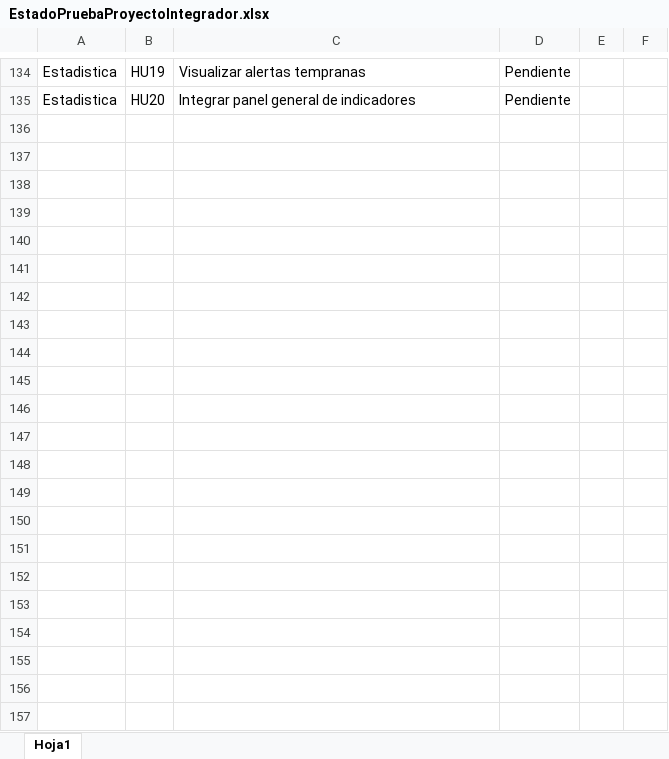
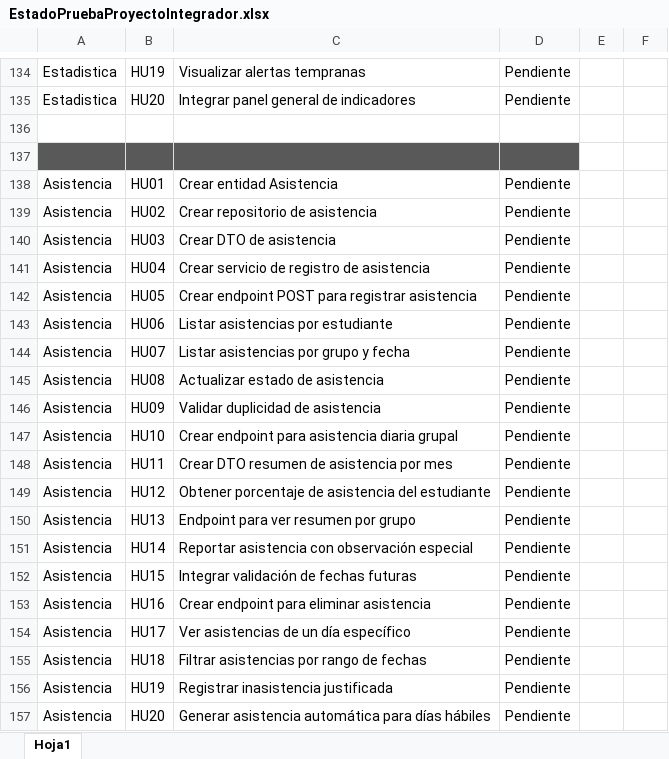
Before and after one commit to julianMontoya99/PruebaProyectoIntegradorControl, an Excel workbook: EstadoPruebaProyectoIntegrador.xlsx, sheet Hoja1, drawn as a sheet; only a part is shown, gaps mark what is left out; values as stored, in another font and other column widths than the file's, no borders; conditional formats not drawn; the diff names each change by its address in the sheet, - before the commit and + after, or states it on an @@ line.

Commit message:
Se agrega modulo de Asistencias

```diff
--- a/EstadoPruebaProyectoIntegrador.xlsx (sheet Hoja1)
+++ b/EstadoPruebaProyectoIntegrador.xlsx (sheet Hoja1)
+row 136: (empty)
+row 137: (empty)
+row 138: Asistencia | HU01 | Crear entidad Asistencia | Pendiente
+row 139: Asistencia | HU02 | Crear repositorio de asistencia | Pendiente
+row 140: Asistencia | HU03 | Crear DTO de asistencia | Pendiente
+row 141: Asistencia | HU04 | Crear servicio de registro de asistencia | Pendiente
+row 142: Asistencia | HU05 | Crear endpoint POST para registrar asistencia | Pendiente
+row 143: Asistencia | HU06 | Listar asistencias por estudiante | Pendiente
+row 144: Asistencia | HU07 | Listar asistencias por grupo y fecha | Pendiente
+row 145: Asistencia | HU08 | Actualizar estado de asistencia | Pendiente
+row 146: Asistencia | HU09 | Validar duplicidad de asistencia | Pendiente
+row 147: Asistencia | HU10 | Crear endpoint para asistencia diaria grupal | Pendiente
+row 148: Asistencia | HU11 | Crear DTO resumen de asistencia por mes | Pendiente
+row 149: Asistencia | HU12 | Obtener porcentaje de asistencia del estudiante | Pendiente
+row 150: Asistencia | HU13 | Endpoint para ver resumen por grupo | Pendiente
+row 151: Asistencia | HU14 | Reportar asistencia con observación especial | Pendiente
+row 152: Asistencia | HU15 | Integrar validación de fechas futuras | Pendiente
+row 153: Asistencia | HU16 | Crear endpoint para eliminar asistencia | Pendiente
+row 154: Asistencia | HU17 | Ver asistencias de un día específico | Pendiente
+row 155: Asistencia | HU18 | Filtrar asistencias por rango de fechas | Pendiente
+row 156: Asistencia | HU19 | Registrar inasistencia justificada | Pendiente
+row 157: Asistencia | HU20 | Generar asistencia automática para días hábiles | Pendiente
```
